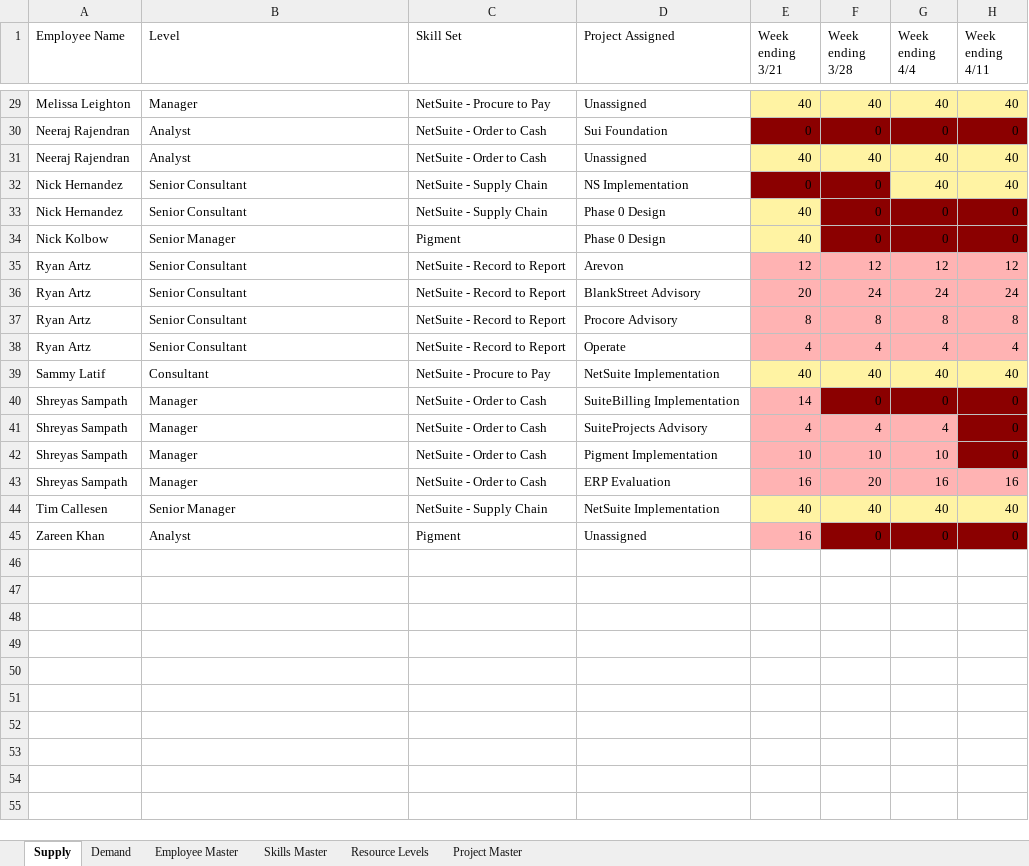
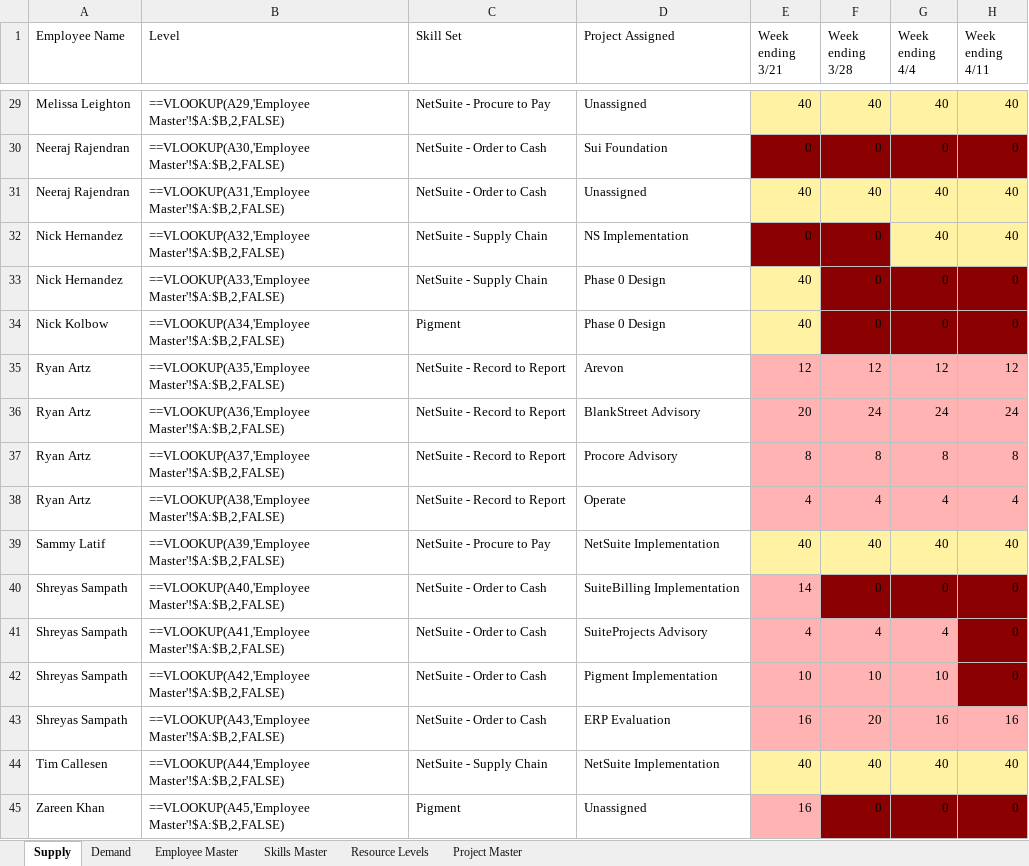
Before and after one commit to varunprabhakar81/staffing-app, an Excel workbook: data/resourcing.xlsx, sheet Supply, drawn as a sheet; only a part is shown, gaps mark what is left out; values as stored, in another font and other column widths than the file's, no borders; formulas are shown in place of their values; the diff covers the shown part only; the diff names each change by its address in the sheet, - before the commit and + after, or states it on an @@ line.

```diff
--- a/data/resourcing.xlsx (sheet Supply)
+++ b/data/resourcing.xlsx (sheet Supply)
-B29 (Level): Manager
+B29 (Level): ==VLOOKUP(A29,'Employee Master'!$A:$B,2,FALSE)
-B30 (Level): Analyst
+B30 (Level): ==VLOOKUP(A30,'Employee Master'!$A:$B,2,FALSE)
-B31 (Level): Analyst
+B31 (Level): ==VLOOKUP(A31,'Employee Master'!$A:$B,2,FALSE)
-B32 (Level): Senior Consultant
+B32 (Level): ==VLOOKUP(A32,'Employee Master'!$A:$B,2,FALSE)
-B33 (Level): Senior Consultant
+B33 (Level): ==VLOOKUP(A33,'Employee Master'!$A:$B,2,FALSE)
-B34 (Level): Senior Manager
+B34 (Level): ==VLOOKUP(A34,'Employee Master'!$A:$B,2,FALSE)
-B35 (Level): Senior Consultant
+B35 (Level): ==VLOOKUP(A35,'Employee Master'!$A:$B,2,FALSE)
-B36 (Level): Senior Consultant
+B36 (Level): ==VLOOKUP(A36,'Employee Master'!$A:$B,2,FALSE)
-B37 (Level): Senior Consultant
+B37 (Level): ==VLOOKUP(A37,'Employee Master'!$A:$B,2,FALSE)
-B38 (Level): Senior Consultant
+B38 (Level): ==VLOOKUP(A38,'Employee Master'!$A:$B,2,FALSE)
-B39 (Level): Consultant
+B39 (Level): ==VLOOKUP(A39,'Employee Master'!$A:$B,2,FALSE)
-B40 (Level): Manager
+B40 (Level): ==VLOOKUP(A40,'Employee Master'!$A:$B,2,FALSE)
-B41 (Level): Manager
+B41 (Level): ==VLOOKUP(A41,'Employee Master'!$A:$B,2,FALSE)
-B42 (Level): Manager
+B42 (Level): ==VLOOKUP(A42,'Employee Master'!$A:$B,2,FALSE)
-B43 (Level): Manager
+B43 (Level): ==VLOOKUP(A43,'Employee Master'!$A:$B,2,FALSE)
-B44 (Level): Senior Manager
+B44 (Level): ==VLOOKUP(A44,'Employee Master'!$A:$B,2,FALSE)
-B45 (Level): Analyst
+B45 (Level): ==VLOOKUP(A45,'Employee Master'!$A:$B,2,FALSE)
```
Also changed, not shown: 27 edited cells elsewhere in this sheet, 1 other file.
